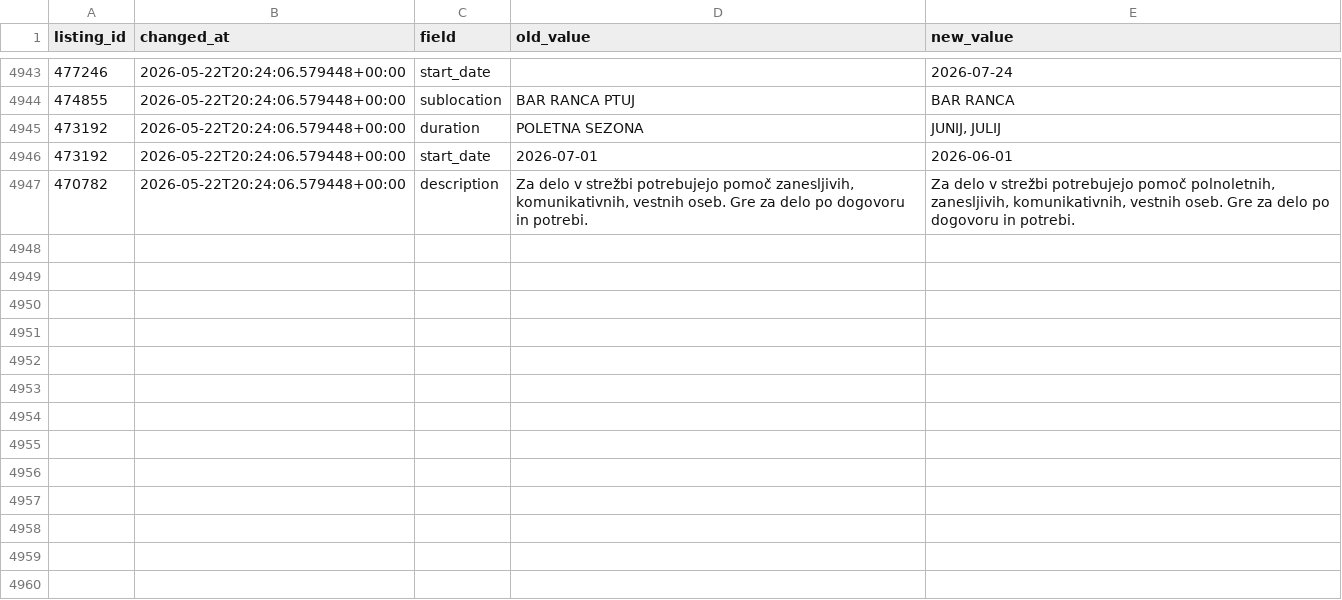
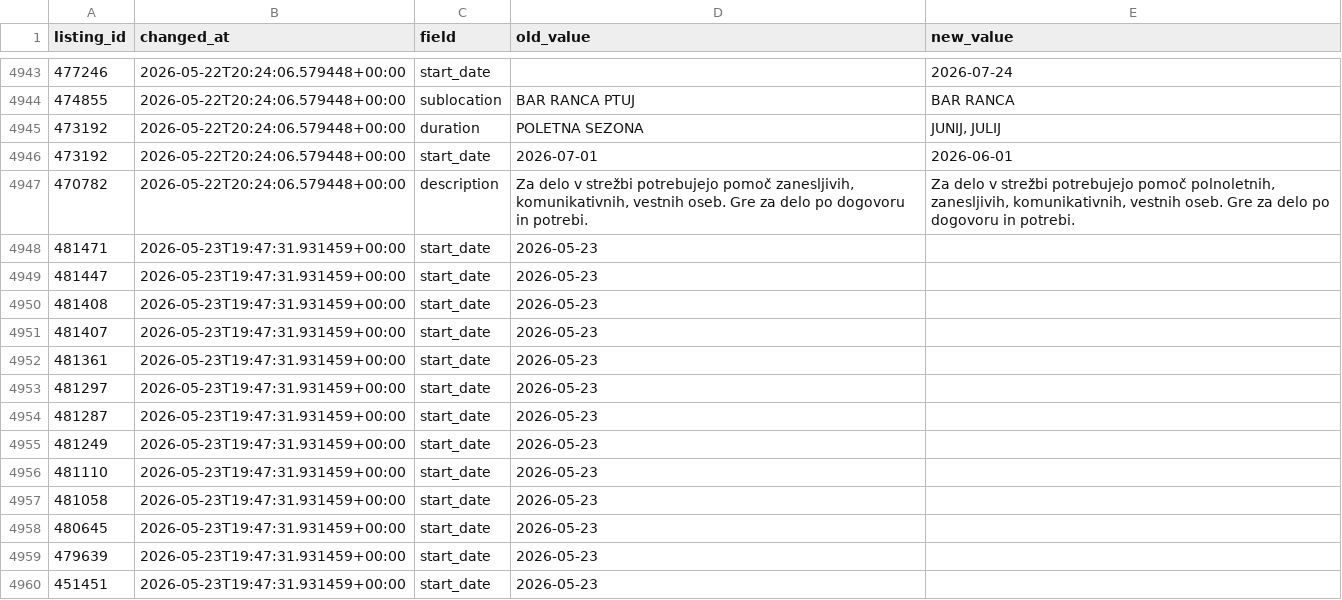
Before and after one commit to svenko99/PR2608, a CSV file: data/changes.csv, drawn as a sheet; only a part is shown, gaps mark what is left out.

```diff
--- a/data/changes.csv
+++ b/data/changes.csv
@@ -4947 +4947,14 @@ listing_id,changed_at,field,old_value,new_value
 470782,2026-05-22T20:24:06.579448+00:00,description,"Za delo v strežbi potrebujejo pomoč zanesljivih, komunikativnih, vestnih oseb. Gre za delo po dogovoru in potrebi.","Za delo v strežbi potrebujejo pomoč polnoletnih, zanesljivih, komunikativnih, vestnih oseb. Gre za delo po dogovoru in potrebi."
+481471,2026-05-23T19:47:31.931459+00:00,start_date,2026-05-23,
+481447,2026-05-23T19:47:31.931459+00:00,start_date,2026-05-23,
+481408,2026-05-23T19:47:31.931459+00:00,start_date,2026-05-23,
+481407,2026-05-23T19:47:31.931459+00:00,start_date,2026-05-23,
+481361,2026-05-23T19:47:31.931459+00:00,start_date,2026-05-23,
+481297,2026-05-23T19:47:31.931459+00:00,start_date,2026-05-23,
+481287,2026-05-23T19:47:31.931459+00:00,start_date,2026-05-23,
+481249,2026-05-23T19:47:31.931459+00:00,start_date,2026-05-23,
+481110,2026-05-23T19:47:31.931459+00:00,start_date,2026-05-23,
+481058,2026-05-23T19:47:31.931459+00:00,start_date,2026-05-23,
+480645,2026-05-23T19:47:31.931459+00:00,start_date,2026-05-23,
+479639,2026-05-23T19:47:31.931459+00:00,start_date,2026-05-23,
+451451,2026-05-23T19:47:31.931459+00:00,start_date,2026-05-23,
```
Also changed, not shown: 1 other file.
